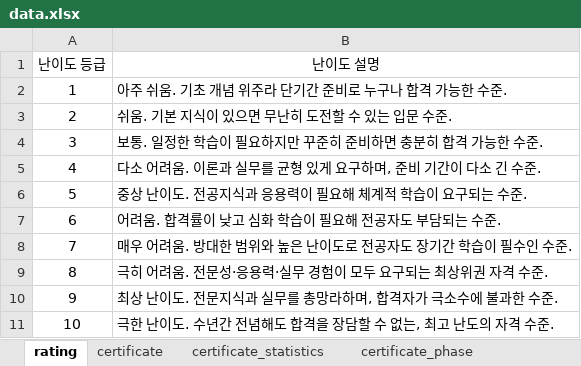
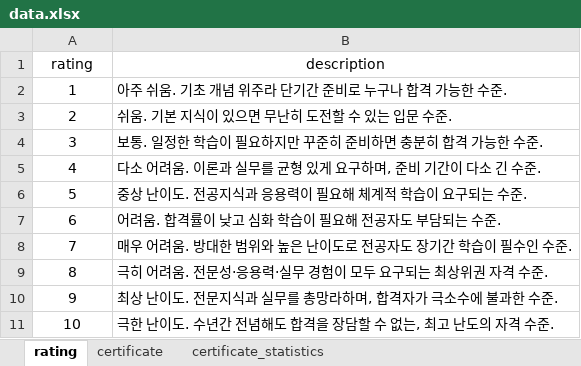
Before and after one commit to RegularStar/team_1_project_final, an Excel workbook: data/data.xlsx, sheet rating, drawn as a sheet; values as stored, in another font and other column widths than the file's, no borders; charts and pictures not drawn; removed rows and columns are numbered as before the commit, all else as after; the diff names each change by its address in the sheet, - before the commit and + after, or states it on an @@ line.

```diff
--- a/data/data.xlsx (sheet rating)
+++ b/data/data.xlsx (sheet rating)
-sheet tab: certificate_phase
-row 1: 난이도 등급 | 난이도 설명
+row 1: rating | description
```
Also changed, not shown: sheet certificate_statistics, other sheet tabs, charts or pictures, 23 other files.
